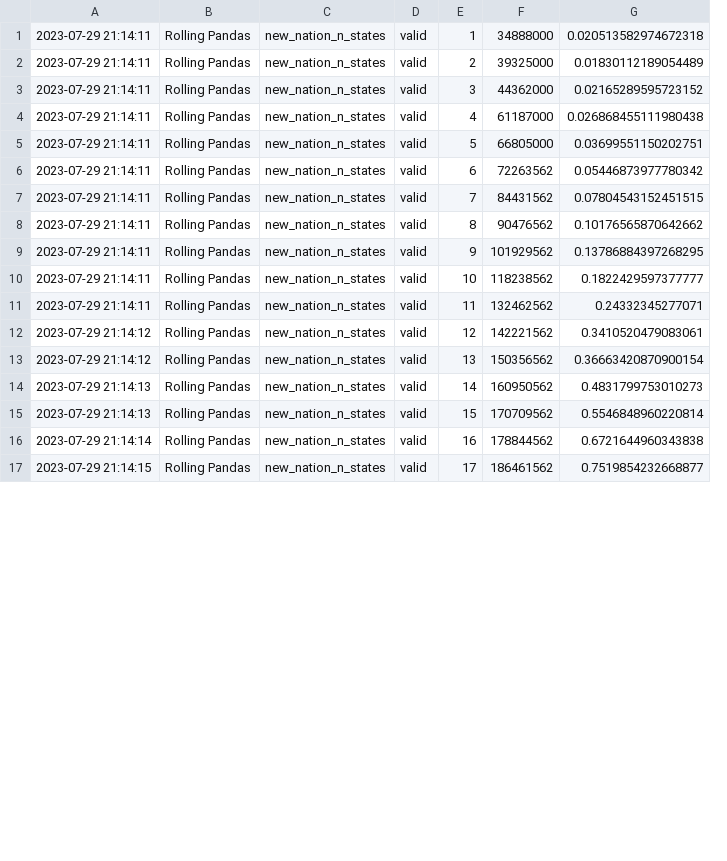
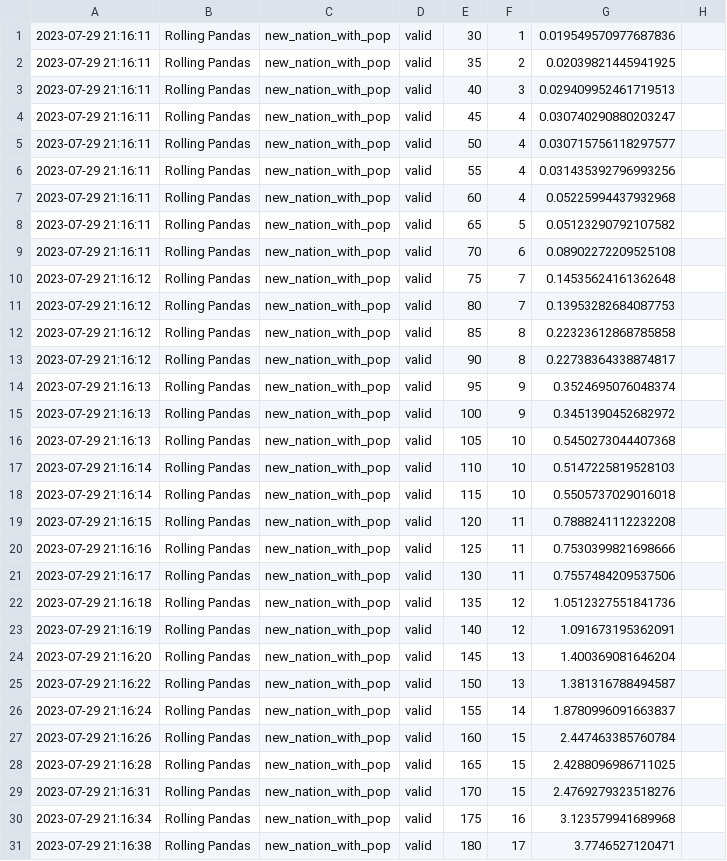
Before and after one commit to RandomGuyOg/PythonCodingChallenge, a CSV file: results_log.csv, drawn as a sheet; only a part is shown; removed rows and columns are numbered as before the commit, all else as after; the diff covers the shown part only; the diff names each change by its address in the sheet, - before the commit and + after, or states it on an @@ line.

Commit message:
Automated evaluation results.

```diff
--- a/results_log.csv
+++ b/results_log.csv
-column A, rows 1-17: 2023-07-29 21:14:11 | 2023-07-29 21:14:11 | 2023-07-29 21:14:11 | 2023-07-29 21:14:11 | 2023-07-29 21:14:11 | 2023-07-29 21:14:11 | 2023-07-29 21:14:11 | 2023-07-29 21:14:11 | 2023-07-29 21:14:11 | 2023-07-29 21:14:11 | 2023-07-29 21:14:11 | 2023-07-29 21:14:12 | 2023-07-29 21:14:12 | 2023-07-29 21:14:13 | 2023-07-29 21:14:13 | 2023-07-29 21:14:14 | 2023-07-29 21:14:15
+column A, rows 1-4: all 2023-07-29 21:16:11; rows 8-10: 2023-07-29 21:16:11 | 2023-07-29 21:16:11 | 2023-07-29 21:16:12; rows 13-14: 2023-07-29 21:16:12 | 2023-07-29 21:16:13; rows 18-19: 2023-07-29 21:16:14 | 2023-07-29 21:16:15; row 22: 2023-07-29 21:16:18; rows 25-27: 2023-07-29 21:16:22 | 2023-07-29 21:16:24 | 2023-07-29 21:16:26; rows 30-31: 2023-07-29 21:16:34 | 2023-07-29 21:16:38
-column C, rows 1-17: all new_nation_n_states
+column C, rows 1-4: all new_nation_with_pop; rows 8-10: all new_nation_with_pop; rows 13-14: new_nation_with_pop | new_nation_with_pop; rows 18-19: new_nation_with_pop | new_nation_with_pop; row 22: new_nation_with_pop; rows 25-27: all new_nation_with_pop; rows 30-31: new_nation_with_pop | new_nation_with_pop
+column E, rows 1-4: 30 | 35 | 40 | 45; rows 8-10: 65 | 70 | 75; rows 13-14: 90 | 95; rows 18-19: 115 | 120; row 22: 135; rows 25-27: 150 | 155 | 160; rows 30-31: 175 | 180
-column F, rows 1-17: 34888000 | 39325000 | 44362000 | 61187000 | 66805000 | 72263562 | 84431562 | 90476562 | 101929562 | 118238562 | 132462562 | 142221562 | 150356562 | 160950562 | 170709562 | 178844562 | 186461562
-column G, rows 1-17: 0.020513582974672318 | 0.01830112189054489 | 0.02165289595723152 | 0.026868455111980438 | 0.03699551150202751 | 0.05446873977780342 | 0.07804543152451515 | 0.10176565870642662 | 0.13786884397268295 | 0.1822429597377777 | 0.24332345277071 | 0.3410520479083061 | 0.36663420870900154 | 0.4831799753010273 | 0.5546848960220814 | 0.6721644960343838 | 0.7519854232668877
+column G, rows 1-4: 0.019549570977687836 | 0.02039821445941925 | 0.029409952461719513 | 0.030740290880203247; rows 8-10: 0.05123290792107582 | 0.08902272209525108 | 0.14535624161362648; rows 13-14: 0.22738364338874817 | 0.3524695076048374; rows 18-19: 0.5505737029016018 | 0.7888241112232208; row 22: 1.0512327551841736; rows 25-27: 1.381316788494587 | 1.8780996091663837 | 2.447463385760784; rows 30-31: 3.123579941689968 | 3.7746527120471
+column H, empty
+row 5: 2023-07-29 21:16:11 | Rolling Pandas | new_nation_with_pop | valid | 50 | 4 | 0.030715756118297577
+row 6: 2023-07-29 21:16:11 | Rolling Pandas | new_nation_with_pop | valid | 55 | 4 | 0.031435392796993256
+row 7: 2023-07-29 21:16:11 | Rolling Pandas | new_nation_with_pop | valid | 60 | 4 | 0.05225994437932968
+row 11: 2023-07-29 21:16:12 | Rolling Pandas | new_nation_with_pop | valid | 80 | 7 | 0.13953282684087753
+row 12: 2023-07-29 21:16:12 | Rolling Pandas | new_nation_with_pop | valid | 85 | 8 | 0.22323612868785858
+row 15: 2023-07-29 21:16:13 | Rolling Pandas | new_nation_with_pop | valid | 100 | 9 | 0.3451390452682972
+row 16: 2023-07-29 21:16:13 | Rolling Pandas | new_nation_with_pop | valid | 105 | 10 | 0.5450273044407368
+row 17: 2023-07-29 21:16:14 | Rolling Pandas | new_nation_with_pop | valid | 110 | 10 | 0.5147225819528103
+row 20: 2023-07-29 21:16:16 | Rolling Pandas | new_nation_with_pop | valid | 125 | 11 | 0.7530399821698666
+row 21: 2023-07-29 21:16:17 | Rolling Pandas | new_nation_with_pop | valid | 130 | 11 | 0.7557484209537506
+row 23: 2023-07-29 21:16:19 | Rolling Pandas | new_nation_with_pop | valid | 140 | 12 | 1.091673195362091
+row 24: 2023-07-29 21:16:20 | Rolling Pandas | new_nation_with_pop | valid | 145 | 13 | 1.400369081646204
+row 28: 2023-07-29 21:16:28 | Rolling Pandas | new_nation_with_pop | valid | 165 | 15 | 2.4288096986711025
+row 29: 2023-07-29 21:16:31 | Rolling Pandas | new_nation_with_pop | valid | 170 | 15 | 2.4769279323518276
```
Also changed, not shown: 1 added row, 6 removed rows and 2 edited cells elsewhere in this file.
